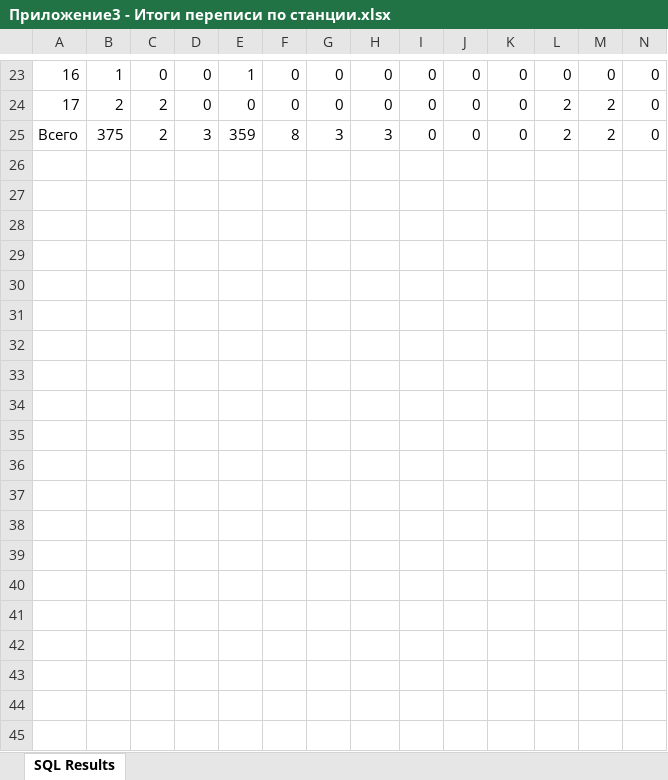
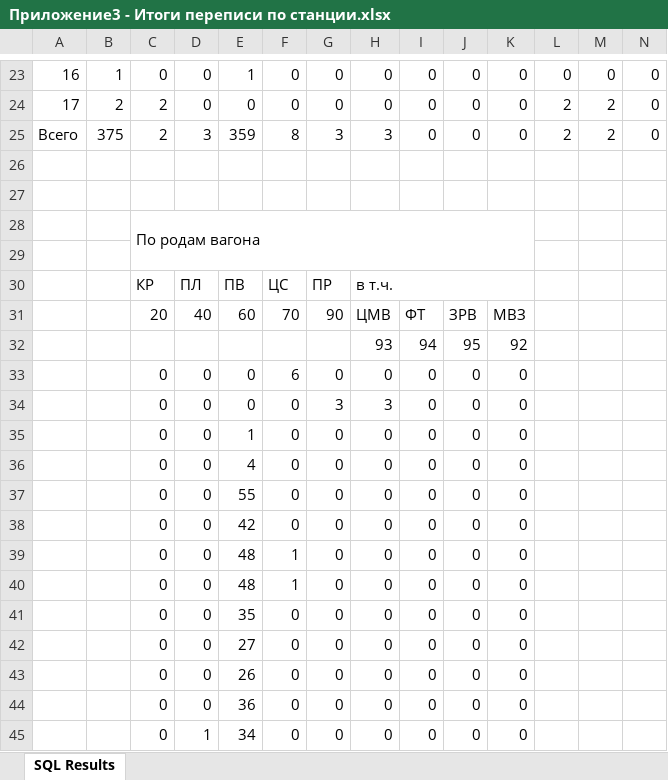
Before and after one commit to Weltburger/railway-dn, an Excel workbook: Origin/Приложение3 - Итоги переписи по станции.xlsx, sheet SQL Results, drawn as a sheet; only a part is shown, gaps mark what is left out; values as stored, in another font and other column widths than the file's, no cell formats; rows hold the shown columns only; the diff covers the shown part only; the diff names each change by its address in the sheet, - before the commit and + after, or states it on an @@ line.

```diff
--- a/Origin/Приложение3 - Итоги переписи по станции.xlsx (sheet SQL Results)
+++ b/Origin/Приложение3 - Итоги переписи по станции.xlsx (sheet SQL Results)
+row 26: (empty)
+row 27: (empty)
+row 28:  |  | По родам вагона
+row 29: (empty)
+row 30:  |  | КР | ПЛ | ПВ | ЦС | ПР | в т.ч.
+row 31:  |  | 20 | 40 | 60 | 70 | 90 | ЦМВ | ФТ | ЗРВ | МВЗ
+row 32:  |  |  |  |  |  |  | 93 | 94 | 95 | 92
+row 33:  |  | 0 | 0 | 0 | 6 | 0 | 0 | 0 | 0 | 0
+row 34:  |  | 0 | 0 | 0 | 0 | 3 | 3 | 0 | 0 | 0
+row 35:  |  | 0 | 0 | 1 | 0 | 0 | 0 | 0 | 0 | 0
+row 36:  |  | 0 | 0 | 4 | 0 | 0 | 0 | 0 | 0 | 0
+row 37:  |  | 0 | 0 | 55 | 0 | 0 | 0 | 0 | 0 | 0
+row 38:  |  | 0 | 0 | 42 | 0 | 0 | 0 | 0 | 0 | 0
+row 39:  |  | 0 | 0 | 48 | 1 | 0 | 0 | 0 | 0 | 0
+row 40:  |  | 0 | 0 | 48 | 1 | 0 | 0 | 0 | 0 | 0
+row 41:  |  | 0 | 0 | 35 | 0 | 0 | 0 | 0 | 0 | 0
+row 42:  |  | 0 | 0 | 27 | 0 | 0 | 0 | 0 | 0 | 0
+row 43:  |  | 0 | 0 | 26 | 0 | 0 | 0 | 0 | 0 | 0
+row 44:  |  | 0 | 0 | 36 | 0 | 0 | 0 | 0 | 0 | 0
+row 45:  |  | 0 | 1 | 34 | 0 | 0 | 0 | 0 | 0 | 0
```
Also changed, not shown: 73 added rows elsewhere in this sheet, cell formats, 5 other files.
